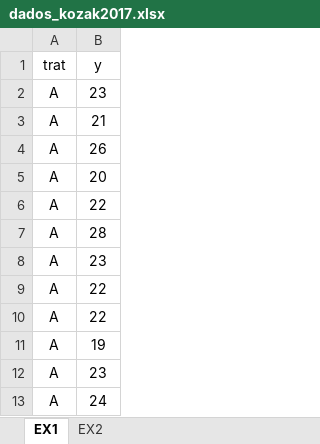
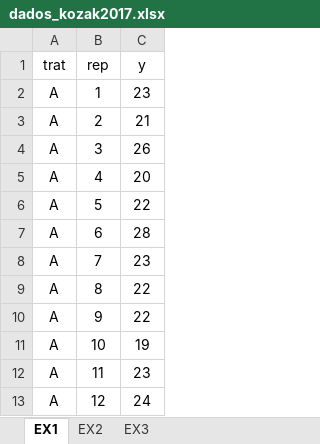
Before and after one commit to deoclecioamorim/ADR, an Excel workbook: dados/dados_kozak2017.xlsx, sheet EX1, drawn as a sheet; only a part is shown; values as stored, in another font and other column widths than the file's, no borders; the diff names each change by its address in the sheet, - before the commit and + after, or states it on an @@ line.

```diff
--- a/dados/dados_kozak2017.xlsx (sheet EX1)
+++ b/dados/dados_kozak2017.xlsx (sheet EX1)
+sheet tab: EX3
+column B (rep), rows 2-13: 1 | 2 | 3 | 4 | 5 | 6 | 7 | 8 | 9 | 10 | 11 | 12
```
Also changed, not shown: sheet EX2, 3 other files.
